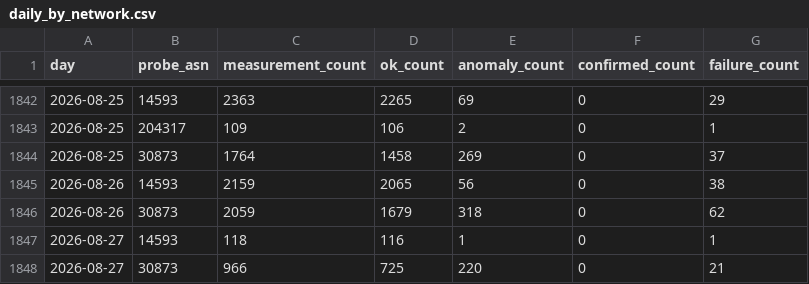
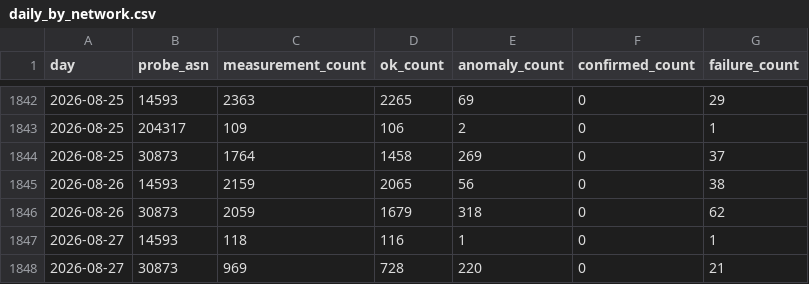
Before and after one commit to FreeTheDotYE/ye-censorship-evidence, a CSV file: data/aggregates/daily_by_network.csv, drawn as a sheet; only a part is shown, gaps mark what is left out.

```diff
--- a/data/aggregates/daily_by_network.csv
+++ b/data/aggregates/daily_by_network.csv
@@ -1847,2 +1847,2 @@ day,probe_asn,measurement_count,ok_count,anomaly_count,confirmed_count,failure_c
 2026-08-27,14593,118,116,1,0,1
-2026-08-27,30873,966,725,220,0,21
+2026-08-27,30873,969,728,220,0,21
```
Also changed, not shown: data/aggregates/daily_by_test.csv, data/events/index.csv, 9 other files.
